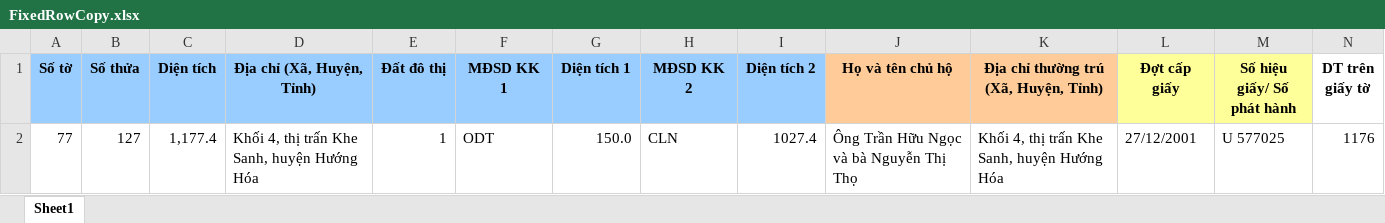
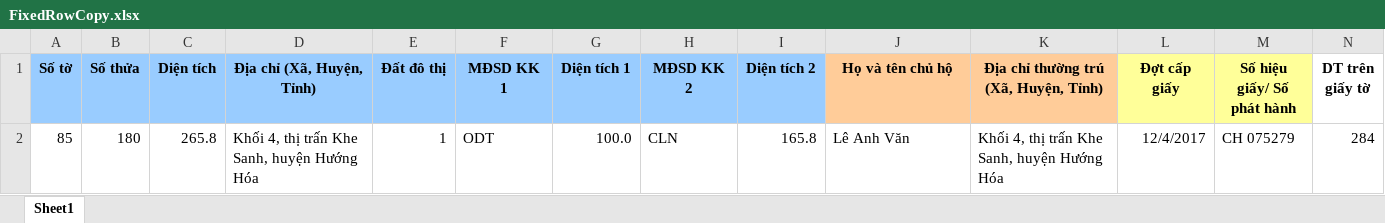
Before and after one commit to guitarkhongem/SOMUCKE, an Excel workbook: SODO/Khe Sanh/FixedRowCopy.xlsx, sheet Sheet1, drawn as a sheet; only a part is shown; values as stored, in another font and other column widths than the file's, no borders; charts and pictures not drawn; removed rows and columns are numbered as before the commit, all else as after; rows hold the shown columns only; the diff names each change by its address in the sheet, - before the commit and + after, or states it on an @@ line.

```diff
--- a/SODO/Khe Sanh/FixedRowCopy.xlsx (sheet Sheet1)
+++ b/SODO/Khe Sanh/FixedRowCopy.xlsx (sheet Sheet1)
-row 2: 77 | 127 | 1,177.4 | Khối 4, thị trấn Khe Sanh, huyện Hướng Hóa | 1 | ODT | 150.0 | CLN | 1027.4 | Ông Trần Hữu Ngọc và bà Nguyễn Thị Thọ | Khối 4, thị trấn Khe Sanh, huyện Hướng Hóa | 27/12/2001 | U 577025 | 1176
+row 2: 85 | 180 | 265.8 | Khối 4, thị trấn Khe Sanh, huyện Hướng Hóa | 1 | ODT | 100.0 | CLN | 165.8 | Lê Anh Văn | Khối 4, thị trấn Khe Sanh, huyện Hướng Hóa | 12/4/2017 | CH 075279 | 284
```
Also changed, not shown: charts or pictures, SODO/Khe Sanh/Mau Gcadas_Khe Sanh.xlsm, 8 other files.
